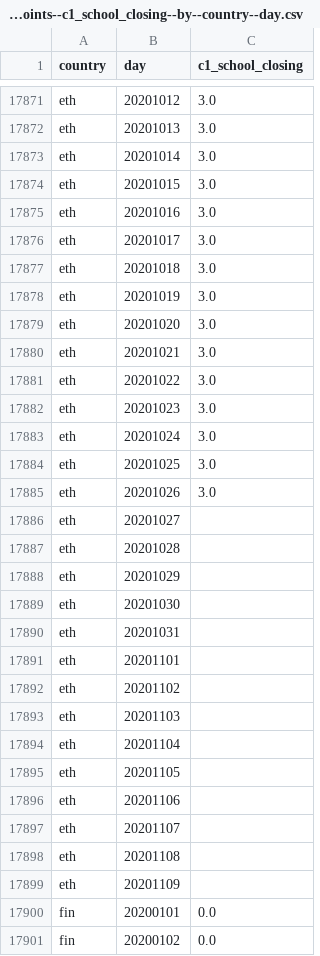
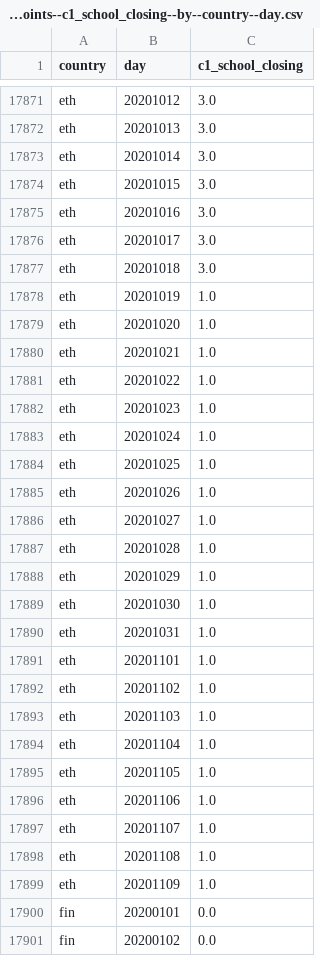
Before and after one commit to open-numbers/ddf--oxford--covid_government_response, a CSV file: ddf--datapoints--c1_school_closing--by--country--day.csv, drawn as a sheet; only a part is shown, gaps mark what is left out; the diff covers the shown part only.

```diff
--- a/ddf--datapoints--c1_school_closing--by--country--day.csv
+++ b/ddf--datapoints--c1_school_closing--by--country--day.csv
@@ -17877,24 +17877,24 @@ eth,20201017,3.0
 eth,20201018,3.0
-eth,20201019,3.0
-eth,20201020,3.0
-eth,20201021,3.0
-eth,20201022,3.0
-eth,20201023,3.0
-eth,20201024,3.0
-eth,20201025,3.0
-eth,20201026,3.0
-eth,20201027,
-eth,20201028,
-eth,20201029,
-eth,20201030,
-eth,20201031,
-eth,20201101,
-eth,20201102,
-eth,20201103,
-eth,20201104,
-eth,20201105,
-eth,20201106,
-eth,20201107,
-eth,20201108,
-eth,20201109,
+eth,20201019,1.0
+eth,20201020,1.0
+eth,20201021,1.0
+eth,20201022,1.0
+eth,20201023,1.0
+eth,20201024,1.0
+eth,20201025,1.0
+eth,20201026,1.0
+eth,20201027,1.0
+eth,20201028,1.0
+eth,20201029,1.0
+eth,20201030,1.0
+eth,20201031,1.0
+eth,20201101,1.0
+eth,20201102,1.0
+eth,20201103,1.0
+eth,20201104,1.0
+eth,20201105,1.0
+eth,20201106,1.0
+eth,20201107,1.0
+eth,20201108,1.0
+eth,20201109,1.0
 fin,20200101,0.0
```
Also changed, not shown: 139 edited cells elsewhere in this file, ddf--datapoints--c1_flag--by--country--day.csv, ddf--datapoints--c2_flag--by--country--day.csv, 36 other files.
